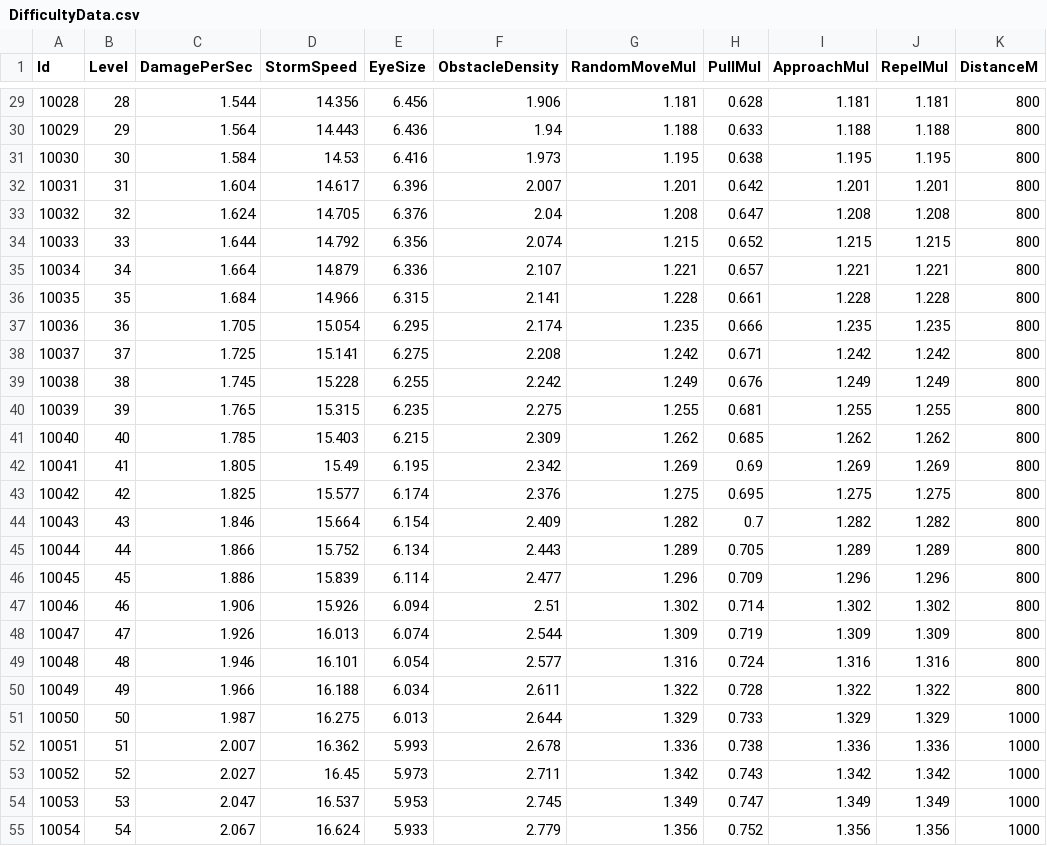
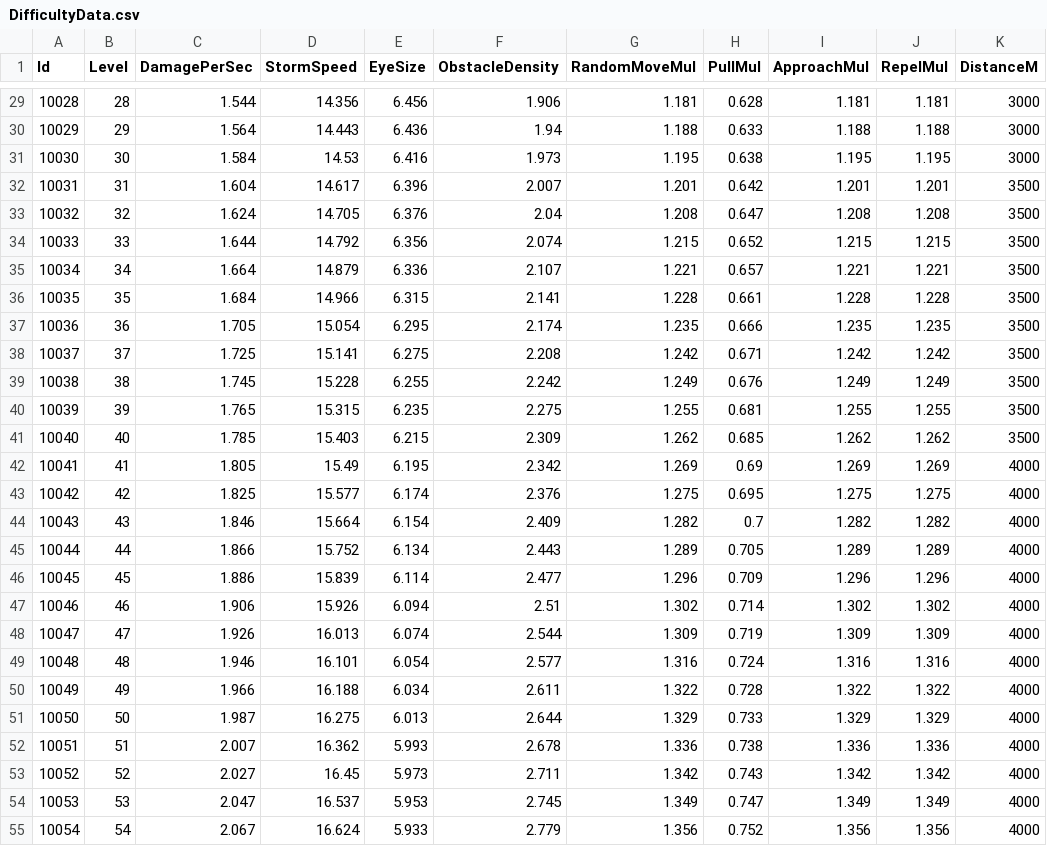
Before and after one commit to tjdbssy137/EyeRider, a CSV file: Assets/Data/ExcelData/DifficultyData.csv, drawn as a sheet; only a part is shown, gaps mark what is left out; the diff covers the shown part only.

```diff
--- a/Assets/Data/ExcelData/DifficultyData.csv
+++ b/Assets/Data/ExcelData/DifficultyData.csv
@@ -29,27 +29,27 @@ Id,Level,DamagePerSec,StormSpeed,EyeSize,ObstacleDensity,RandomMoveMul,PullMul,A
-10028,28,1.544,14.356,6.456,1.906,1.181,0.628,1.181,1.181,800
-10029,29,1.564,14.443,6.436,1.94,1.188,0.633,1.188,1.188,800
-10030,30,1.584,14.53,6.416,1.973,1.195,0.638,1.195,1.195,800
-10031,31,1.604,14.617,6.396,2.007,1.201,0.642,1.201,1.201,800
-10032,32,1.624,14.705,6.376,2.04,1.208,0.647,1.208,1.208,800
-10033,33,1.644,14.792,6.356,2.074,1.215,0.652,1.215,1.215,800
-10034,34,1.664,14.879,6.336,2.107,1.221,0.657,1.221,1.221,800
-10035,35,1.684,14.966,6.315,2.141,1.228,0.661,1.228,1.228,800
-10036,36,1.705,15.054,6.295,2.174,1.235,0.666,1.235,1.235,800
-10037,37,1.725,15.141,6.275,2.208,1.242,0.671,1.242,1.242,800
-10038,38,1.745,15.228,6.255,2.242,1.249,0.676,1.249,1.249,800
-10039,39,1.765,15.315,6.235,2.275,1.255,0.681,1.255,1.255,800
-10040,40,1.785,15.403,6.215,2.309,1.262,0.685,1.262,1.262,800
-10041,41,1.805,15.49,6.195,2.342,1.269,0.69,1.269,1.269,800
-10042,42,1.825,15.577,6.174,2.376,1.275,0.695,1.275,1.275,800
-10043,43,1.846,15.664,6.154,2.409,1.282,0.7,1.282,1.282,800
-10044,44,1.866,15.752,6.134,2.443,1.289,0.705,1.289,1.289,800
-10045,45,1.886,15.839,6.114,2.477,1.296,0.709,1.296,1.296,800
-10046,46,1.906,15.926,6.094,2.51,1.302,0.714,1.302,1.302,800
-10047,47,1.926,16.013,6.074,2.544,1.309,0.719,1.309,1.309,800
-10048,48,1.946,16.101,6.054,2.577,1.316,0.724,1.316,1.316,800
-10049,49,1.966,16.188,6.034,2.611,1.322,0.728,1.322,1.322,800
-10050,50,1.987,16.275,6.013,2.644,1.329,0.733,1.329,1.329,1000
-10051,51,2.007,16.362,5.993,2.678,1.336,0.738,1.336,1.336,1000
-10052,52,2.027,16.45,5.973,2.711,1.342,0.743,1.342,1.342,1000
-10053,53,2.047,16.537,5.953,2.745,1.349,0.747,1.349,1.349,1000
-10054,54,2.067,16.624,5.933,2.779,1.356,0.752,1.356,1.356,1000
+10028,28,1.544,14.356,6.456,1.906,1.181,0.628,1.181,1.181,3000
+10029,29,1.564,14.443,6.436,1.94,1.188,0.633,1.188,1.188,3000
+10030,30,1.584,14.53,6.416,1.973,1.195,0.638,1.195,1.195,3000
+10031,31,1.604,14.617,6.396,2.007,1.201,0.642,1.201,1.201,3500
+10032,32,1.624,14.705,6.376,2.04,1.208,0.647,1.208,1.208,3500
+10033,33,1.644,14.792,6.356,2.074,1.215,0.652,1.215,1.215,3500
+10034,34,1.664,14.879,6.336,2.107,1.221,0.657,1.221,1.221,3500
+10035,35,1.684,14.966,6.315,2.141,1.228,0.661,1.228,1.228,3500
+10036,36,1.705,15.054,6.295,2.174,1.235,0.666,1.235,1.235,3500
+10037,37,1.725,15.141,6.275,2.208,1.242,0.671,1.242,1.242,3500
+10038,38,1.745,15.228,6.255,2.242,1.249,0.676,1.249,1.249,3500
+10039,39,1.765,15.315,6.235,2.275,1.255,0.681,1.255,1.255,3500
+10040,40,1.785,15.403,6.215,2.309,1.262,0.685,1.262,1.262,3500
+10041,41,1.805,15.49,6.195,2.342,1.269,0.69,1.269,1.269,4000
+10042,42,1.825,15.577,6.174,2.376,1.275,0.695,1.275,1.275,4000
+10043,43,1.846,15.664,6.154,2.409,1.282,0.7,1.282,1.282,4000
+10044,44,1.866,15.752,6.134,2.443,1.289,0.705,1.289,1.289,4000
+10045,45,1.886,15.839,6.114,2.477,1.296,0.709,1.296,1.296,4000
+10046,46,1.906,15.926,6.094,2.51,1.302,0.714,1.302,1.302,4000
+10047,47,1.926,16.013,6.074,2.544,1.309,0.719,1.309,1.309,4000
+10048,48,1.946,16.101,6.054,2.577,1.316,0.724,1.316,1.316,4000
+10049,49,1.966,16.188,6.034,2.611,1.322,0.728,1.322,1.322,4000
+10050,50,1.987,16.275,6.013,2.644,1.329,0.733,1.329,1.329,4000
+10051,51,2.007,16.362,5.993,2.678,1.336,0.738,1.336,1.336,4000
+10052,52,2.027,16.45,5.973,2.711,1.342,0.743,1.342,1.342,4000
+10053,53,2.047,16.537,5.953,2.745,1.349,0.747,1.349,1.349,4000
+10054,54,2.067,16.624,5.933,2.779,1.356,0.752,1.356,1.356,4000
```
Also changed, not shown: 138 edited cells elsewhere in this file, 1 other file.
